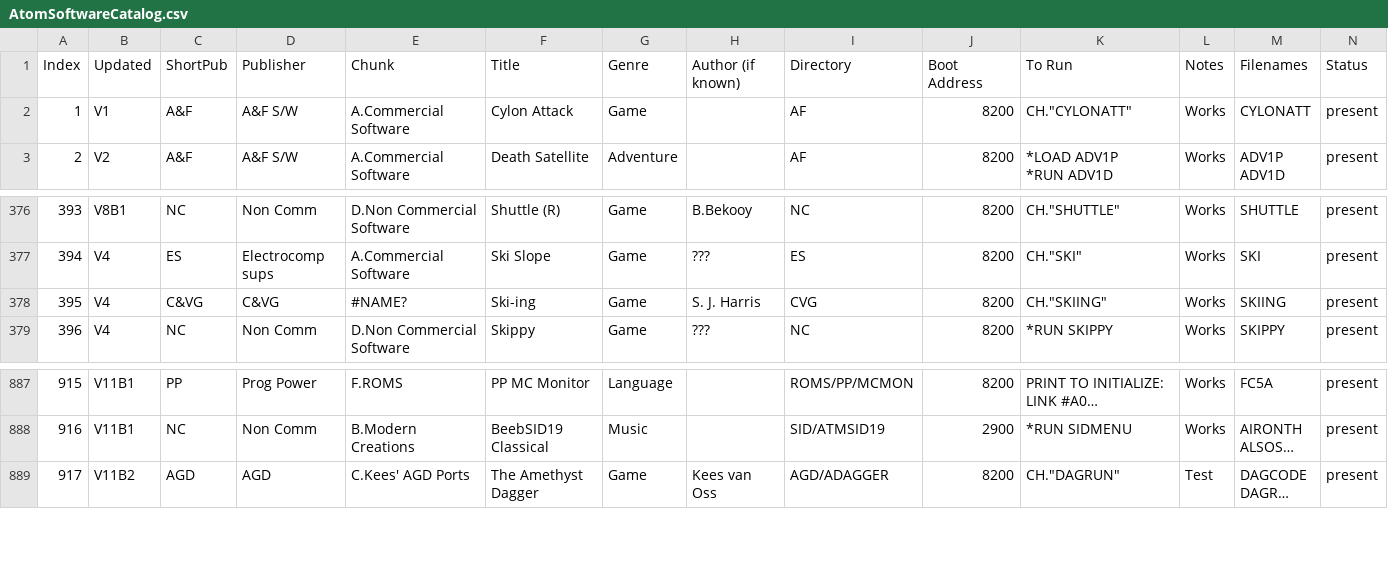
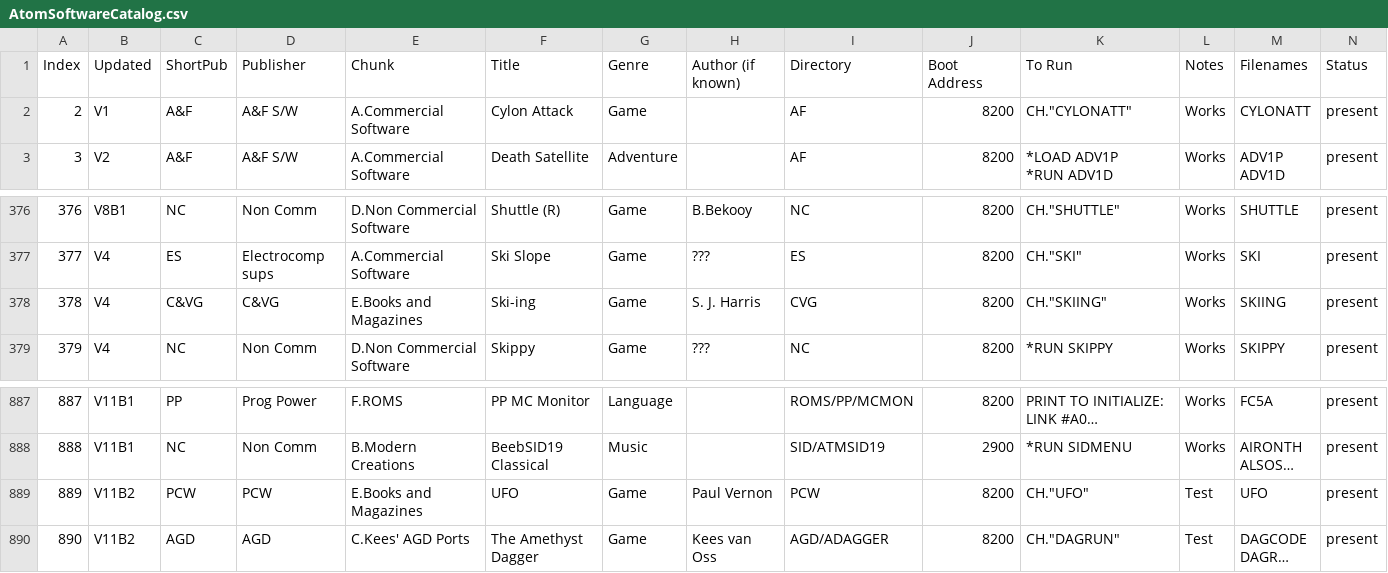
Before and after one commit to hoglet67/AtomSoftwareArchive, a CSV file: catalog/AtomSoftwareCatalog.csv, drawn as a sheet; only a part is shown, gaps mark what is left out; long unchanged cells end in …; rows hold the shown columns only; the diff names each change by its address in the sheet, - before the commit and + after, or states it on an @@ line.

Commit message:
Added UFO, renumbered titles to prevent overflow

```diff
--- a/catalog/AtomSoftwareCatalog.csv
+++ b/catalog/AtomSoftwareCatalog.csv
@@ column A (Index) renumbered from row 2 down @@
-E378 (Chunk): #NAME?
+E378 (Chunk): E.Books and Magazines
+row 889: 889 | V11B2 | PCW | PCW | E.Books and Magazines | UFO | Game | Paul Vernon | PCW | 8200 | CH."UFO" | Test | UFO | present
```
